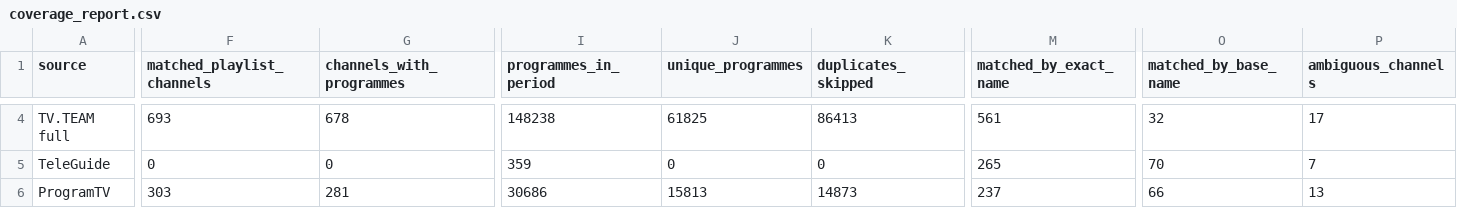
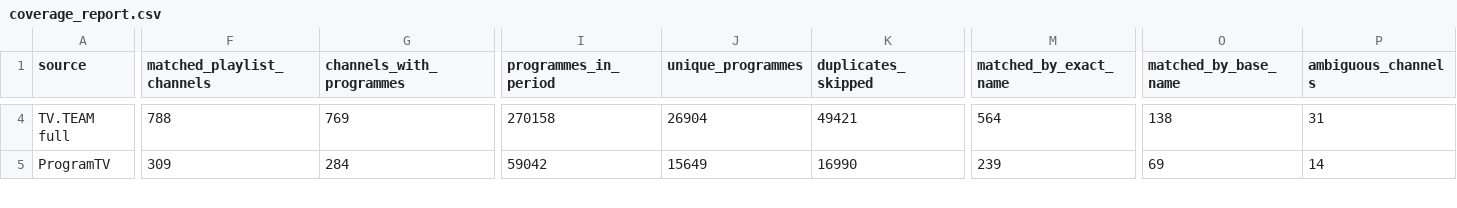
Before and after one commit to oleghkap/EPG-EDEM, a CSV file: coverage_report.csv, drawn as a sheet; only a part is shown, gaps mark what is left out; removed rows and columns are numbered as before the commit, all else as after; rows hold the shown columns only; the diff covers the shown part only; the diff names each change by its address in the sheet, - before the commit and + after, or states it on an @@ line.

```diff
--- a/coverage_report.csv
+++ b/coverage_report.csv
-F4 (matched_playlist_channels): 693
+F4 (matched_playlist_channels): 788
-G4 (channels_with_programmes): 678
+G4 (channels_with_programmes): 769
-I4 (programmes_in_period): 148238
+I4 (programmes_in_period): 270158
-J4 (unique_programmes): 61825
+J4 (unique_programmes): 26904
-K4 (duplicates_skipped): 86413
+K4 (duplicates_skipped): 49421
-M4 (matched_by_exact_name): 561
+M4 (matched_by_exact_name): 564
-O4 (matched_by_base_name): 32
+O4 (matched_by_base_name): 138
-P4 (ambiguous_channels): 17
+P4 (ambiguous_channels): 31
-row 5: TeleGuide | 0 | 0 | 359 | 0 | 0 | 265 | 70 | 7
-F5 (matched_playlist_channels): 303
+F5 (matched_playlist_channels): 309
-G5 (channels_with_programmes): 281
+G5 (channels_with_programmes): 284
-I5 (programmes_in_period): 30686
+I5 (programmes_in_period): 59042
-J5 (unique_programmes): 15813
+J5 (unique_programmes): 15649
-K5 (duplicates_skipped): 14873
+K5 (duplicates_skipped): 16990
-M5 (matched_by_exact_name): 237
+M5 (matched_by_exact_name): 239
-O5 (matched_by_base_name): 66
+O5 (matched_by_base_name): 69
-P5 (ambiguous_channels): 13
+P5 (ambiguous_channels): 14
```
Also changed, not shown: 88 edited cells elsewhere in this file, playlist_duplicates.csv, 3 other files.
